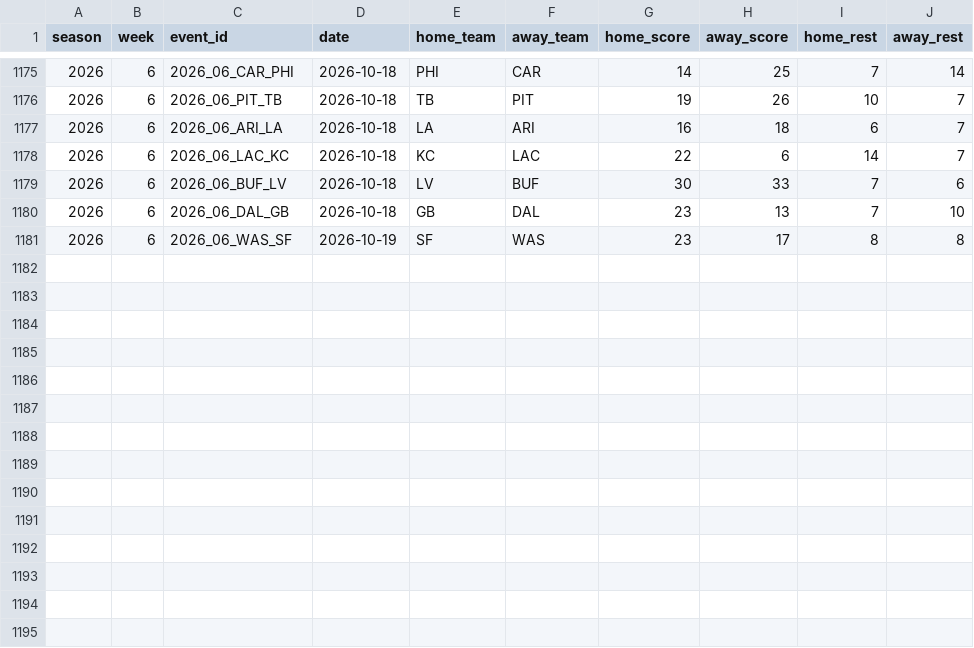
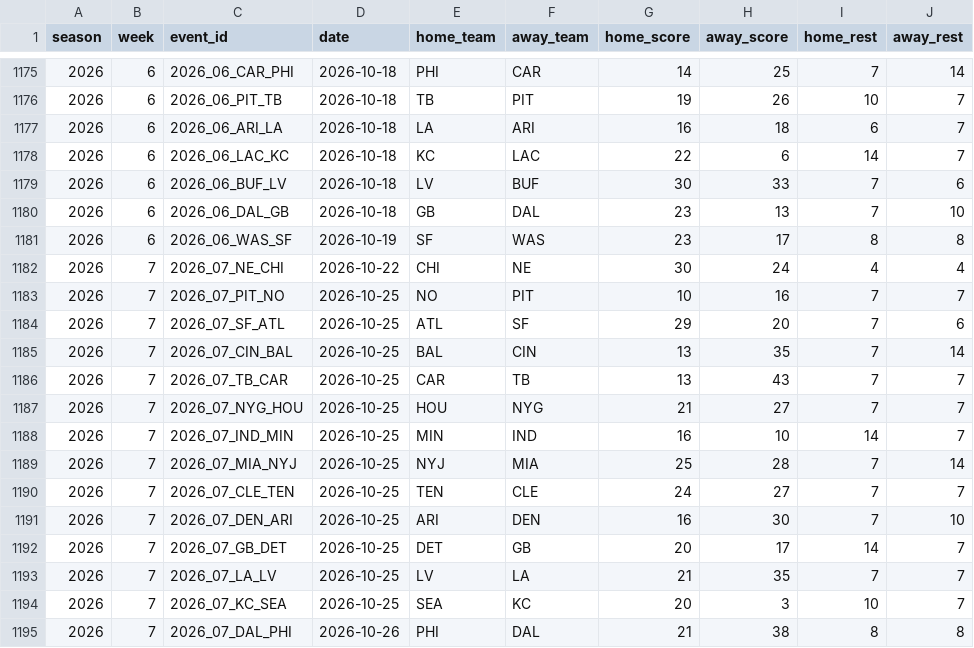
Before and after one commit to statsheetgeeks/nfl-elo-page, a CSV file: data/games_history.csv, drawn as a sheet; only a part is shown, gaps mark what is left out; the diff names each change by its address in the sheet, - before the commit and + after, or states it on an @@ line.

```diff
--- a/data/games_history.csv
+++ b/data/games_history.csv
+row 1182: 2026 | 7 | 2026_07_NE_CHI | 2026-10-22 | CHI | NE | 30 | 24 | 4 | 4
+row 1183: 2026 | 7 | 2026_07_PIT_NO | 2026-10-25 | NO | PIT | 10 | 16 | 7 | 7
+row 1184: 2026 | 7 | 2026_07_SF_ATL | 2026-10-25 | ATL | SF | 29 | 20 | 7 | 6
+row 1185: 2026 | 7 | 2026_07_CIN_BAL | 2026-10-25 | BAL | CIN | 13 | 35 | 7 | 14
+row 1186: 2026 | 7 | 2026_07_TB_CAR | 2026-10-25 | CAR | TB | 13 | 43 | 7 | 7
+row 1187: 2026 | 7 | 2026_07_NYG_HOU | 2026-10-25 | HOU | NYG | 21 | 27 | 7 | 7
+row 1188: 2026 | 7 | 2026_07_IND_MIN | 2026-10-25 | MIN | IND | 16 | 10 | 14 | 7
+row 1189: 2026 | 7 | 2026_07_MIA_NYJ | 2026-10-25 | NYJ | MIA | 25 | 28 | 7 | 14
+row 1190: 2026 | 7 | 2026_07_CLE_TEN | 2026-10-25 | TEN | CLE | 24 | 27 | 7 | 7
+row 1191: 2026 | 7 | 2026_07_DEN_ARI | 2026-10-25 | ARI | DEN | 16 | 30 | 7 | 10
+row 1192: 2026 | 7 | 2026_07_GB_DET | 2026-10-25 | DET | GB | 20 | 17 | 14 | 7
+row 1193: 2026 | 7 | 2026_07_LA_LV | 2026-10-25 | LV | LA | 21 | 35 | 7 | 7
+row 1194: 2026 | 7 | 2026_07_KC_SEA | 2026-10-25 | SEA | KC | 20 | 3 | 10 | 7
+row 1195: 2026 | 7 | 2026_07_DAL_PHI | 2026-10-26 | PHI | DAL | 21 | 38 | 8 | 8
```
Also changed, not shown: data/predictions_log.csv, 5 other files.
